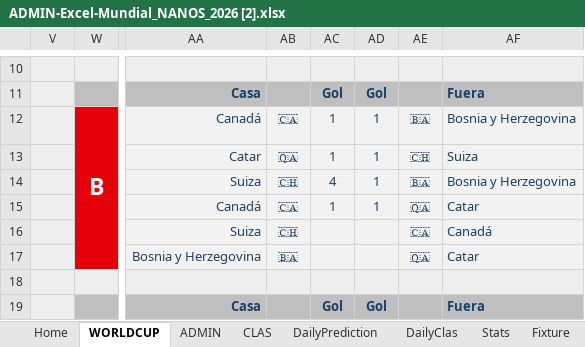
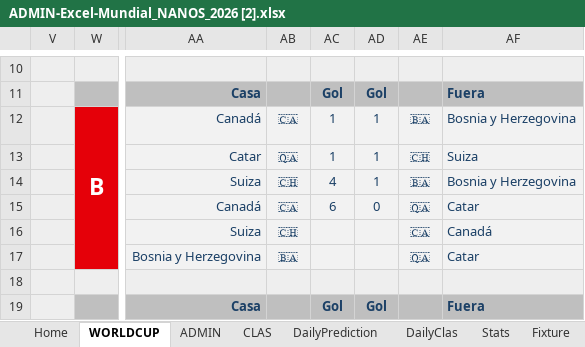
Before and after one commit to pCresp0/porra-mundial-nanos-2026, an Excel workbook: data/ADMIN-Excel-Mundial_NANOS_2026 [2].xlsx, sheet WORLDCUP, drawn as a sheet; only a part is shown, gaps mark what is left out; values as stored, in another font and other column widths than the file's, no borders; conditional formats not drawn; the diff names each change by its address in the sheet, - before the commit and + after, or states it on an @@ line.

```diff
--- a/data/ADMIN-Excel-Mundial_NANOS_2026 [2].xlsx (sheet WORLDCUP)
+++ b/data/ADMIN-Excel-Mundial_NANOS_2026 [2].xlsx (sheet WORLDCUP)
-AC15: 1
+AC15: 6
-AD15: 1
+AD15: 0
```
Also changed, not shown: data/ADMIN-Excel-Mundial_NANOS_2026 [1].xlsx, 6 other files.
